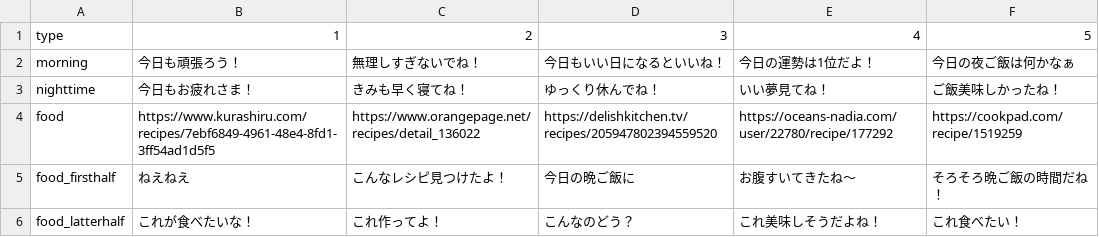
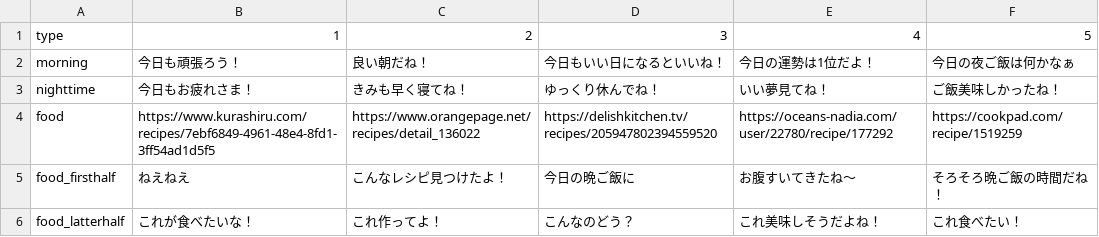
Before and after one commit to Ryo722/Greeting_linebot, a CSV file: wordlist.csv, drawn as a sheet.

```diff
--- a/wordlist.csv
+++ b/wordlist.csv
@@ -1,3 +1,3 @@
 type,1,2,3,4,5
-"morning",今日も頑張ろう！,無理しすぎないでね！,今日もいい日になるといいね！,今日の運勢は1位だよ！,今日の夜ご飯は何かなぁ
+"morning",今日も頑張ろう！,良い朝だね！,今日もいい日になるといいね！,今日の運勢は1位だよ！,今日の夜ご飯は何かなぁ
 "nighttime",今日もお疲れさま！,きみも早く寝てね！,ゆっくり休んでね！,いい夢見てね！,ご飯美味しかったね！
```
Also changed, not shown: 5 other files.
